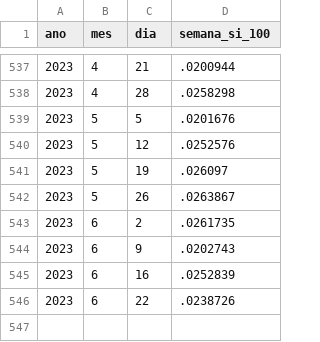
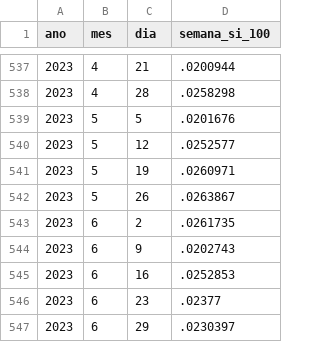
Before and after one commit to nefin/nefin.github.io, a CSV file: resources/Predictability/short_interest.csv, drawn as a sheet; only a part is shown, gaps mark what is left out.

```diff
--- a/resources/Predictability/short_interest.csv
+++ b/resources/Predictability/short_interest.csv
@@ -539,4 +539,4 @@ ano,mes,dia,semana_si_100
 2023,5,5,.0201676
-2023,5,12,.0252576
-2023,5,19,.026097
+2023,5,12,.0252577
+2023,5,19,.0260971
 2023,5,26,.0263867
@@ -544,3 +544,4 @@ ano,mes,dia,semana_si_100
 2023,6,9,.0202743
-2023,6,16,.0252839
-2023,6,22,.0238726
+2023,6,16,.0252853
+2023,6,23,.02377
+2023,6,29,.0230397
```
Also changed, not shown: resources/Predictability/dividend_yield.csv, resources/Predictability/loan_fees.csv, 8 other files.
